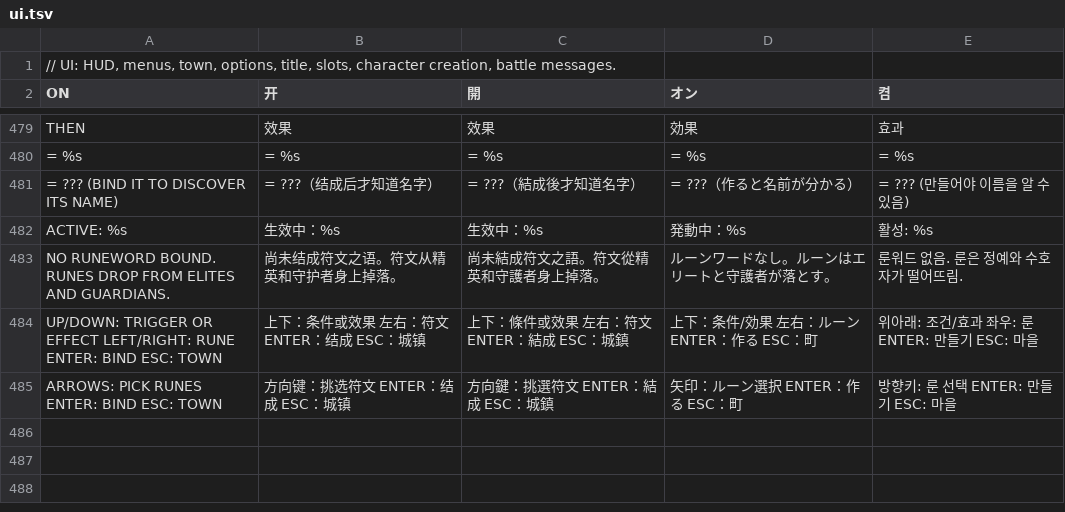
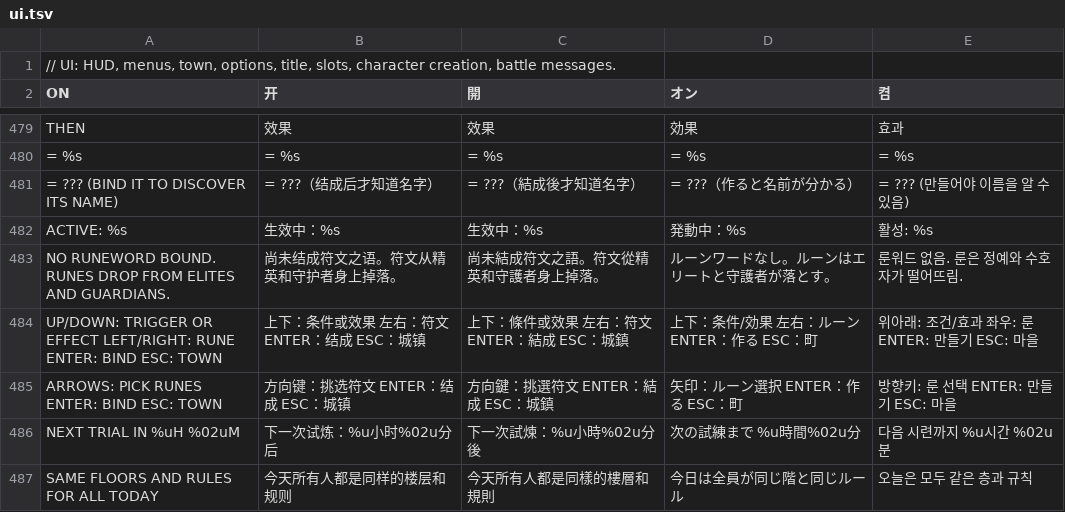
Before and after one commit to hannnnnnnny/ARPG-CX, a TSV file: tools/i18n/ui.tsv, drawn as a sheet; only a part is shown, gaps mark what is left out.

Commit message:
Release 1.4.2: travel keeps story pages; trial countdown
Codex travel and the daily trial's start and end now move the hero with
session_travel, which keeps story pages still waiting to be shown
(session_start emptied the queue). The trial card shows the time to the
next trial (one per UTC day for everyone) and wraps its text so it fits
at calculator resolution. Plus the out-of-bounds gem fix from 0d78167.

```diff
--- a/tools/i18n/ui.tsv
+++ b/tools/i18n/ui.tsv
@@ -485 +485,3 @@ UP/DOWN: TRIGGER OR EFFECT  LEFT/RIGHT: RUNE  ENTER: BIND  ESC: TOWN	上下：
 ARROWS: PICK RUNES   ENTER: BIND   ESC: TOWN	方向键：挑选符文   ENTER：结成   ESC：城镇	方向鍵：挑選符文   ENTER：結成   ESC：城鎮	矢印：ルーン選択   ENTER：作る   ESC：町	방향키: 룬 선택   ENTER: 만들기   ESC: 마을
+NEXT TRIAL IN %uH %02uM	下一次试炼：%u小时%02u分后	下一次試煉：%u小時%02u分後	次の試練まで %u時間%02u分	다음 시련까지 %u시간 %02u분
+SAME FLOORS AND RULES FOR ALL TODAY	今天所有人都是同样的楼层和规则	今天所有人都是同樣的樓層和規則	今日は全員が同じ階と同じルール	오늘은 모두 같은 층과 규칙
```
Also changed, not shown: 9 other files.
